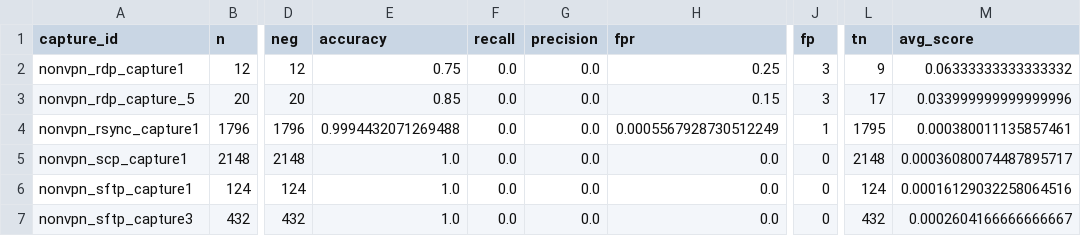
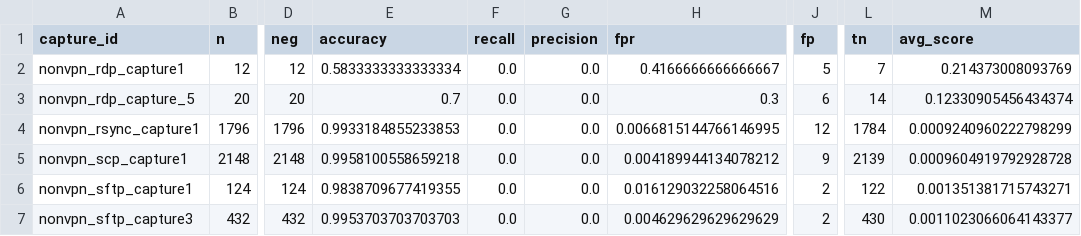
Before and after one commit to CSEC-620-2251-Griffin/FinalProject, a CSV file: artifacts/reports/per_capture_rf.csv, drawn as a sheet; only a part is shown, gaps mark what is left out; the diff covers the shown part only; the diff names each change by its address in the sheet, - before the commit and + after, or states it on an @@ line.

```diff
--- a/artifacts/reports/per_capture_rf.csv
+++ b/artifacts/reports/per_capture_rf.csv
-E2 (accuracy): 0.75
+E2 (accuracy): 0.5833333333333334
-H2 (fpr): 0.25
+H2 (fpr): 0.4166666666666667
-J2 (fp): 3
+J2 (fp): 5
-L2 (tn): 9
+L2 (tn): 7
-M2 (avg_score): 0.06333333333333332
+M2 (avg_score): 0.214373008093769
-E3 (accuracy): 0.85
+E3 (accuracy): 0.7
-H3 (fpr): 0.15
+H3 (fpr): 0.3
-J3 (fp): 3
+J3 (fp): 6
-L3 (tn): 17
+L3 (tn): 14
-M3 (avg_score): 0.033999999999999996
+M3 (avg_score): 0.12330905456434374
-E4 (accuracy): 0.9994432071269488
+E4 (accuracy): 0.9933184855233853
-H4 (fpr): 0.0005567928730512249
+H4 (fpr): 0.0066815144766146995
-J4 (fp): 1
+J4 (fp): 12
-L4 (tn): 1795
+L4 (tn): 1784
-M4 (avg_score): 0.000380011135857461
+M4 (avg_score): 0.0009240960222798299
-E5 (accuracy): 1.0
+E5 (accuracy): 0.9958100558659218
-H5 (fpr): 0.0
+H5 (fpr): 0.004189944134078212
-J5 (fp): 0
+J5 (fp): 9
-L5 (tn): 2148
+L5 (tn): 2139
-M5 (avg_score): 0.00036080074487895717
+M5 (avg_score): 0.0009604919792928728
-E6 (accuracy): 1.0
+E6 (accuracy): 0.9838709677419355
-H6 (fpr): 0.0
+H6 (fpr): 0.016129032258064516
-J6:J7 (fp): 0
+J6:J7 (fp): 2
-L6 (tn): 124
+L6 (tn): 122
-M6 (avg_score): 0.00016129032258064516
+M6 (avg_score): 0.001351381715743271
-E7 (accuracy): 1.0
+E7 (accuracy): 0.9953703703703703
-H7 (fpr): 0.0
+H7 (fpr): 0.004629629629629629
-L7 (tn): 432
+L7 (tn): 430
-M7 (avg_score): 0.0002604166666666667
+M7 (avg_score): 0.0011023066064143377
```
Also changed, not shown: 59 edited cells elsewhere in this file, artifacts/reports/per_capture_logreg.csv, artifacts/reports/per_capture_xgb.csv, 35 other files.
